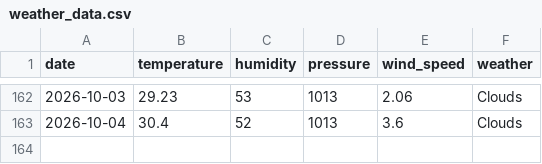
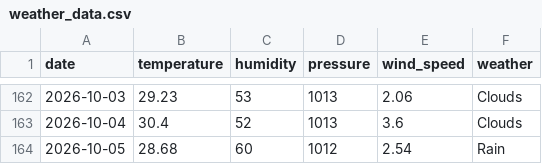
Before and after one commit to pranavkaple9/Bangalore_dataset, a CSV file: weather_data.csv, drawn as a sheet; only a part is shown, gaps mark what is left out; the diff names each change by its address in the sheet, - before the commit and + after, or states it on an @@ line.

```diff
--- a/weather_data.csv
+++ b/weather_data.csv
+row 164: 2026-10-05 | 28.68 | 60 | 1012 | 2.54 | Rain
```
